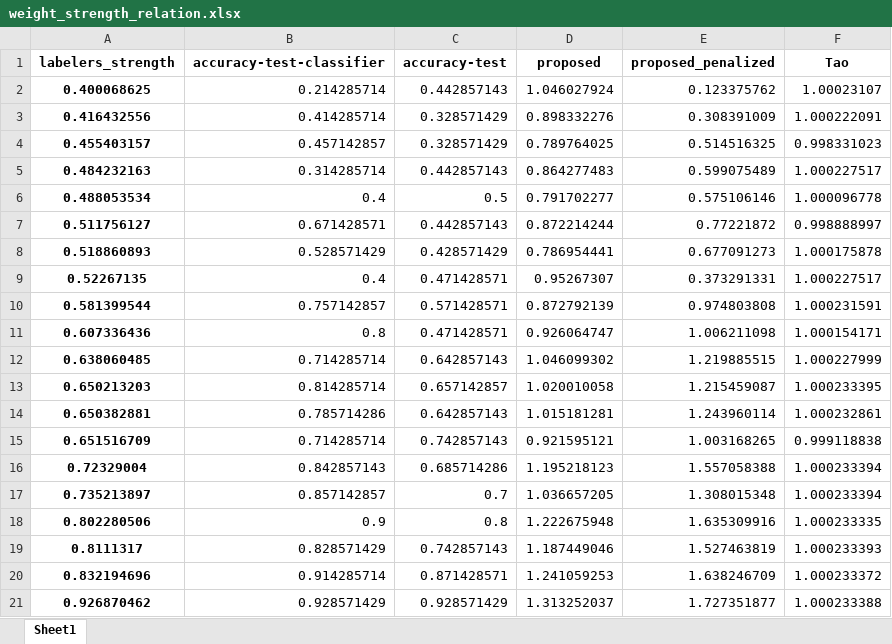
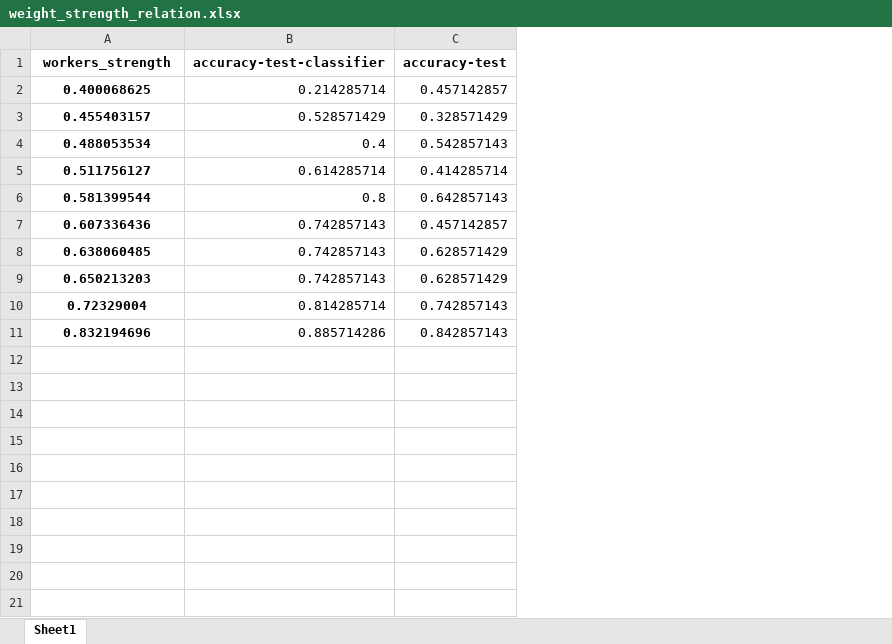
Before and after one commit to artinmajdi/crowd_certain, an Excel workbook: crowd_certain/outputs/weight_strength_relation/ionosphere/weight_strength_relation.xlsx, sheet Sheet1, drawn as a sheet; values as stored, in another font and other column widths than the file's, no borders; removed rows and columns are numbered as before the commit, all else as after; the diff names each change by its address in the sheet, - before the commit and + after, or states it on an @@ line.

Commit message:
Enhance dataset loading and configuration management; add multiprocessing and openpyxl dependencies. Update Jupyter notebooks for improved dataset handling and visualization. Refactor dashboard settings and utility functions for better clarity and functionality.

```diff
--- a/crowd_certain/outputs/weight_strength_relation/ionosphere/weight_strength_relation.xlsx (sheet Sheet1)
+++ b/crowd_certain/outputs/weight_strength_relation/ionosphere/weight_strength_relation.xlsx (sheet Sheet1)
-column D (proposed), row 2: 1.046027924; row 4: 0.789764025; rows 6-7: 0.791702277 | 0.872214244; rows 10-13: 0.872792139 | 0.926064747 | 1.046099302 | 1.020010058; row 16: 1.195218123; row 20: 1.241059253
-column E (proposed_penalized), row 2: 0.123375762; row 4: 0.514516325; rows 6-7: 0.575106146 | 0.77221872; rows 10-13: 0.974803808 | 1.006211098 | 1.219885515 | 1.215459087; row 16: 1.557058388; row 20: 1.638246709
-column F (Tao), row 2: 1.00023107; row 4: 0.998331023; rows 6-7: 1.000096778 | 0.998888997; rows 10-13: 1.000231591 | 1.000154171 | 1.000227999 | 1.000233395; row 16: 1.000233394; row 20: 1.000233372
-A1: labelers_strength
+A1: workers_strength
-C2 (accuracy-test): 0.442857143
+C2 (accuracy-test): 0.457142857
-row 3: 0.416432556 | 0.414285714 | 0.328571429 | 0.898332276 | 0.308391009 | 1.000222091
-B3 (accuracy-test-classifier): 0.457142857
+B3 (accuracy-test-classifier): 0.528571429
-row 5: 0.484232163 | 0.314285714 | 0.442857143 | 0.864277483 | 0.599075489 | 1.000227517
-C4 (accuracy-test): 0.5
+C4 (accuracy-test): 0.542857143
-B5 (accuracy-test-classifier): 0.671428571
+B5 (accuracy-test-classifier): 0.614285714
-C5 (accuracy-test): 0.442857143
+C5 (accuracy-test): 0.414285714
-row 8: 0.518860893 | 0.528571429 | 0.428571429 | 0.786954441 | 0.677091273 | 1.000175878
-row 9: 0.52267135 | 0.4 | 0.471428571 | 0.95267307 | 0.373291331 | 1.000227517
-B6 (accuracy-test-classifier): 0.757142857
+B6 (accuracy-test-classifier): 0.8
-C6 (accuracy-test): 0.571428571
+C6 (accuracy-test): 0.642857143
-B7 (accuracy-test-classifier): 0.8
+B7 (accuracy-test-classifier): 0.742857143
-C7 (accuracy-test): 0.471428571
+C7 (accuracy-test): 0.457142857
-B8 (accuracy-test-classifier): 0.714285714
+B8 (accuracy-test-classifier): 0.742857143
-C8 (accuracy-test): 0.642857143
+C8 (accuracy-test): 0.628571429
-B9 (accuracy-test-classifier): 0.814285714
+B9 (accuracy-test-classifier): 0.742857143
-C9 (accuracy-test): 0.657142857
+C9 (accuracy-test): 0.628571429
-row 14: 0.650382881 | 0.785714286 | 0.642857143 | 1.015181281 | 1.243960114 | 1.000232861
-row 15: 0.651516709 | 0.714285714 | 0.742857143 | 0.921595121 | 1.003168265 | 0.999118838
-B10 (accuracy-test-classifier): 0.842857143
+B10 (accuracy-test-classifier): 0.814285714
-C10 (accuracy-test): 0.685714286
+C10 (accuracy-test): 0.742857143
-row 17: 0.735213897 | 0.857142857 | 0.7 | 1.036657205 | 1.308015348 | 1.000233394
-row 18: 0.802280506 | 0.9 | 0.8 | 1.222675948 | 1.635309916 | 1.000233335
-row 19: 0.8111317 | 0.828571429 | 0.742857143 | 1.187449046 | 1.527463819 | 1.000233393
-B11 (accuracy-test-classifier): 0.914285714
+B11 (accuracy-test-classifier): 0.885714286
-C11 (accuracy-test): 0.871428571
+C11 (accuracy-test): 0.842857143
-row 21: 0.926870462 | 0.928571429 | 0.928571429 | 1.313252037 | 1.727351877 | 1.000233388
```
Also changed, not shown: 25 other files.
